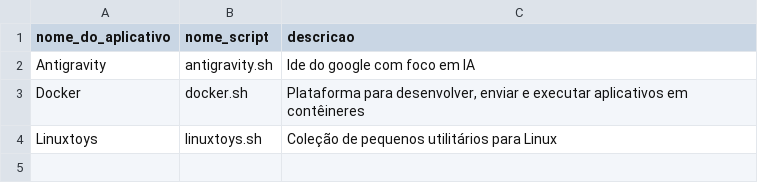
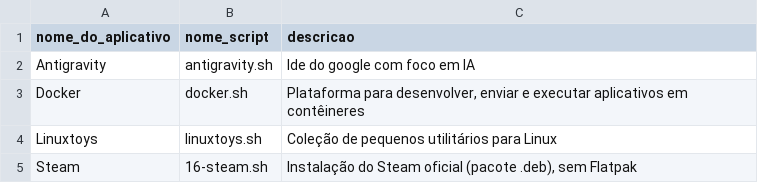
Before and after one commit to nettaskjr/meu-debian, a CSV file: script.csv, drawn as a sheet; the diff names each change by its address in the sheet, - before the commit and + after, or states it on an @@ line.

```diff
--- a/script.csv
+++ b/script.csv
+row 5: Steam | 16-steam.sh | Instalação do Steam oficial (pacote .deb), sem Flatpak
```
Also changed, not shown: apt_apps.csv, flatpak_apps.csv, 3 other files.
